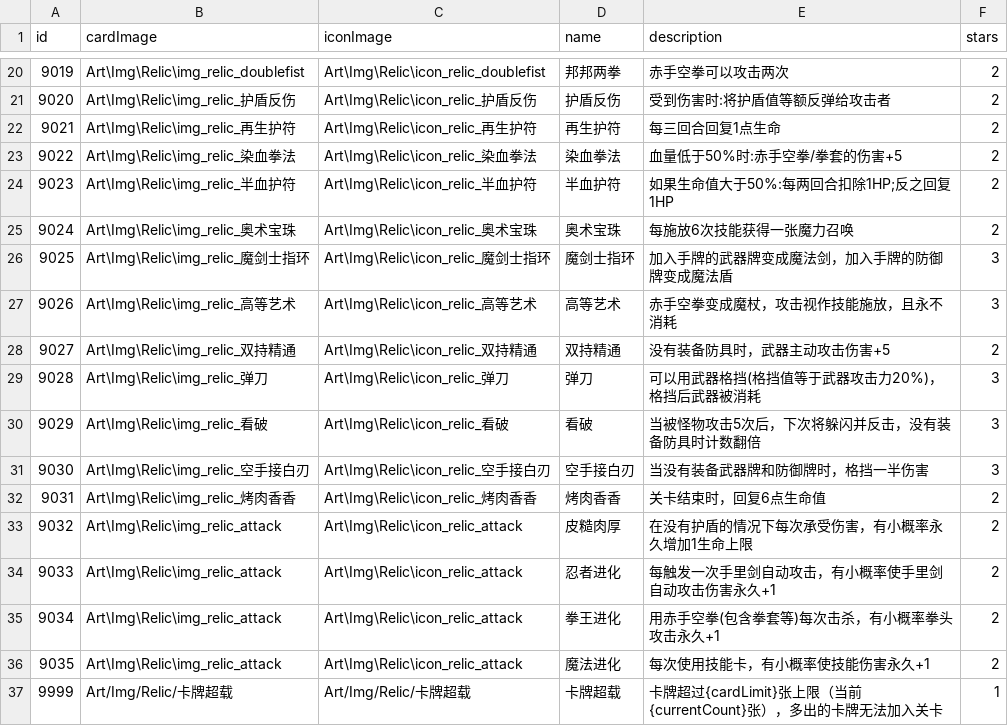
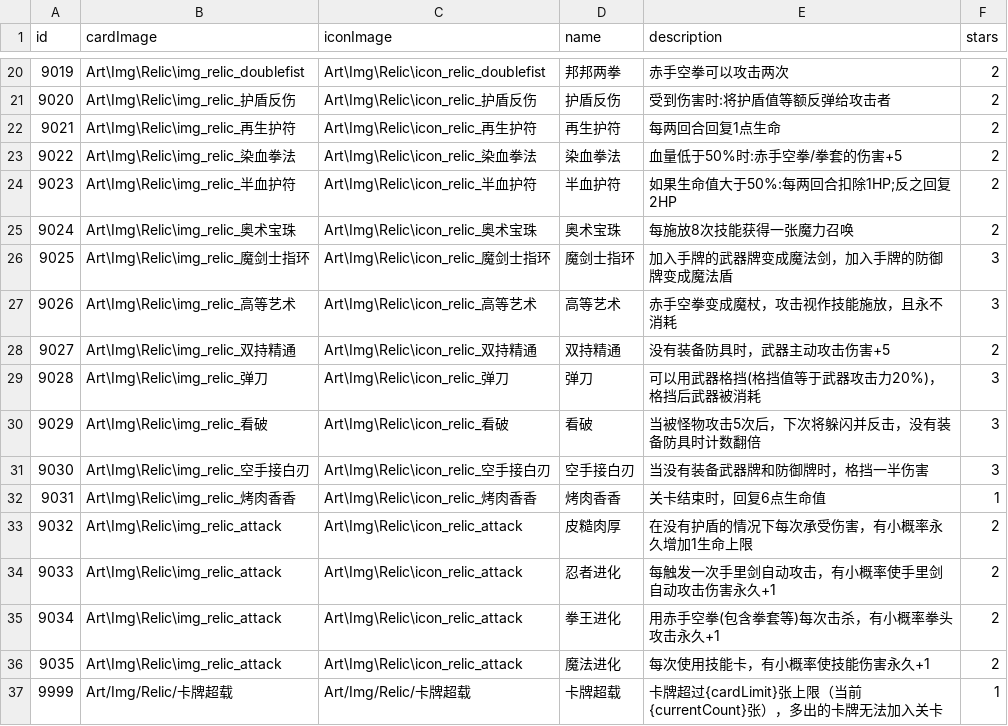
Before and after one commit to Nancobamboo/joeys-nightmare-2, a CSV file: joey2/Assets/Resources/Data/relic_info.csv, drawn as a sheet; only a part is shown, gaps mark what is left out.

```diff
--- a/joey2/Assets/Resources/Data/relic_info.csv
+++ b/joey2/Assets/Resources/Data/relic_info.csv
@@ -21,6 +21,6 @@ id   ,cardImage ,iconImage,name,description,stars
 9020,Art\Img\Relic\img_relic_护盾反伤,Art\Img\Relic\icon_relic_护盾反伤,护盾反伤,受到伤害时:将护盾值等额反弹给攻击者,2
-9021,Art\Img\Relic\img_relic_再生护符,Art\Img\Relic\icon_relic_再生护符,再生护符,每三回合回复1点生命,2
+9021,Art\Img\Relic\img_relic_再生护符,Art\Img\Relic\icon_relic_再生护符,再生护符,每两回合回复1点生命,2
 9022,Art\Img\Relic\img_relic_染血拳法,Art\Img\Relic\icon_relic_染血拳法,染血拳法,血量低于50%时:赤手空拳/拳套的伤害+5,2
-9023,Art\Img\Relic\img_relic_半血护符,Art\Img\Relic\icon_relic_半血护符,半血护符,如果生命值大于50%:每两回合扣除1HP;反之回复1HP,2
-9024,Art\Img\Relic\img_relic_奥术宝珠,Art\Img\Relic\icon_relic_奥术宝珠,奥术宝珠,每施放6次技能获得一张魔力召唤,2
+9023,Art\Img\Relic\img_relic_半血护符,Art\Img\Relic\icon_relic_半血护符,半血护符,如果生命值大于50%:每两回合扣除1HP;反之回复2HP,2
+9024,Art\Img\Relic\img_relic_奥术宝珠,Art\Img\Relic\icon_relic_奥术宝珠,奥术宝珠,每施放8次技能获得一张魔力召唤,2
 9025,Art\Img\Relic\img_relic_魔剑士指环,Art\Img\Relic\icon_relic_魔剑士指环,魔剑士指环,加入手牌的武器牌变成魔法剑，加入手牌的防御牌变成魔法盾,3
@@ -31,3 +31,3 @@ id   ,cardImage ,iconImage,name,description,stars
 9030,Art\Img\Relic\img_relic_空手接白刃,Art\Img\Relic\icon_relic_空手接白刃,空手接白刃,当没有装备武器牌和防御牌时，格挡一半伤害,3
-9031,Art\Img\Relic\img_relic_烤肉香香,Art\Img\Relic\icon_relic_烤肉香香,烤肉香香,关卡结束时，回复6点生命值,2
+9031,Art\Img\Relic\img_relic_烤肉香香,Art\Img\Relic\icon_relic_烤肉香香,烤肉香香,关卡结束时，回复6点生命值,1
 9032,Art\Img\Relic\img_relic_attack,Art\Img\Relic\icon_relic_attack,皮糙肉厚,在没有护盾的情况下每次承受伤害，有小概率永久增加1生命上限,2
```
Also changed, not shown: 1 other file.
